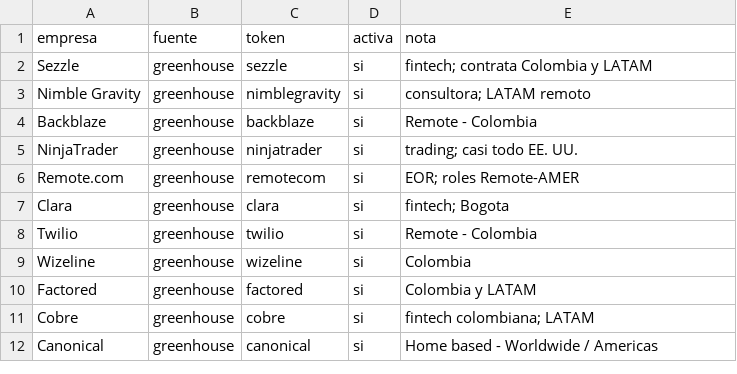
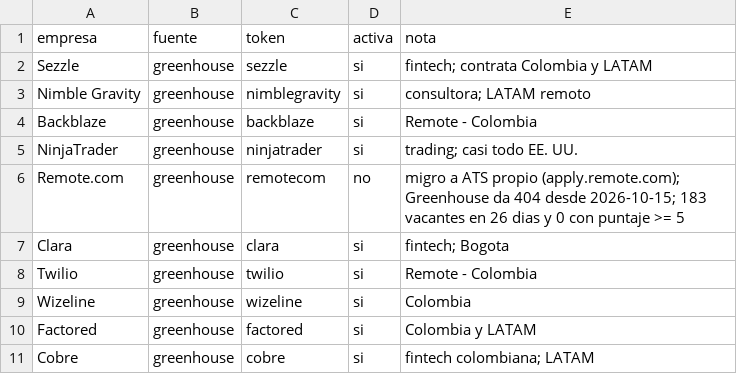
Before and after one commit to juanftoro2006/Radar_Vacantes, a CSV file: config/empresas.csv, drawn as a sheet; only a part is shown; the shorter side is filled out with more unchanged rows.

```diff
--- a/config/empresas.csv
+++ b/config/empresas.csv
@@ -5,3 +5,3 @@ Backblaze,greenhouse,backblaze,si,Remote - Colombia
 NinjaTrader,greenhouse,ninjatrader,si,trading; casi todo EE. UU.
-Remote.com,greenhouse,remotecom,si,EOR; roles Remote-AMER
+Remote.com,greenhouse,remotecom,no,migro a ATS propio (apply.remote.com); Greenhouse da 404 desde 2026-10-15; 183 vacantes en 26 dias y 0 con puntaje >= 5
 Clara,greenhouse,clara,si,fintech; Bogota
```
